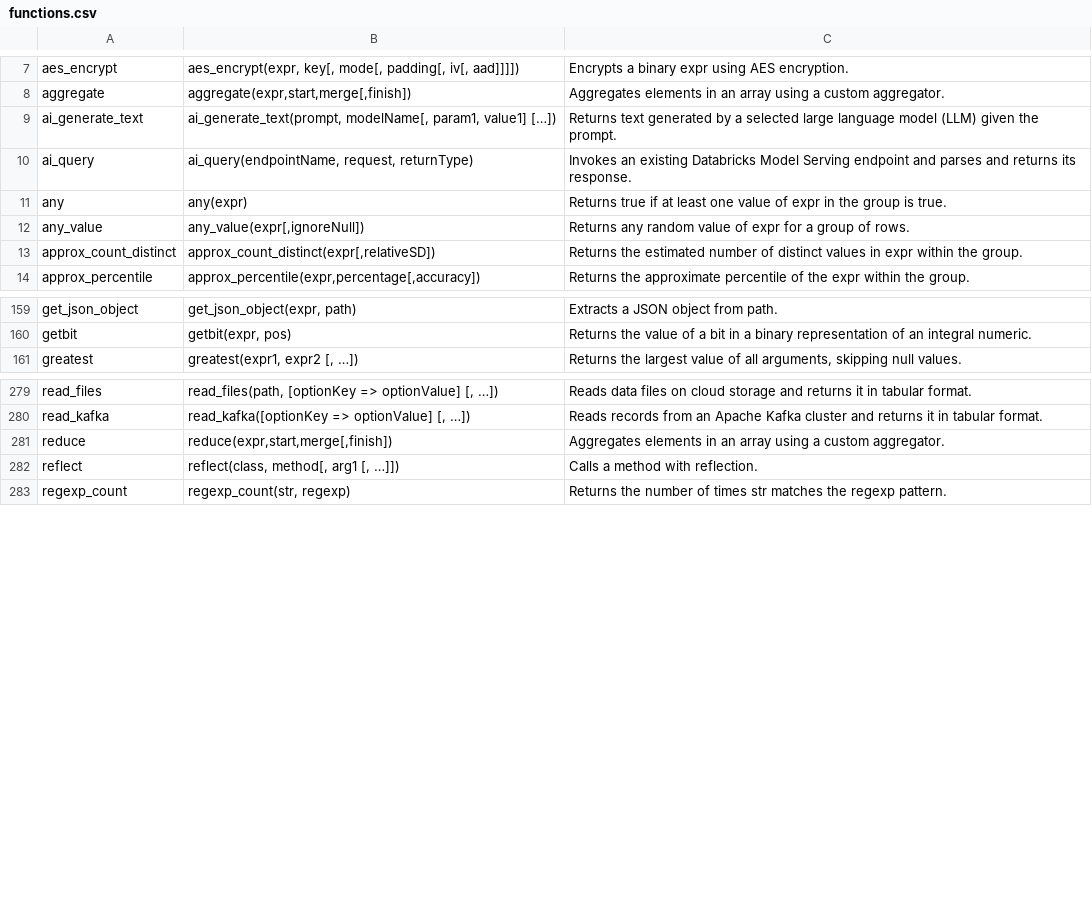
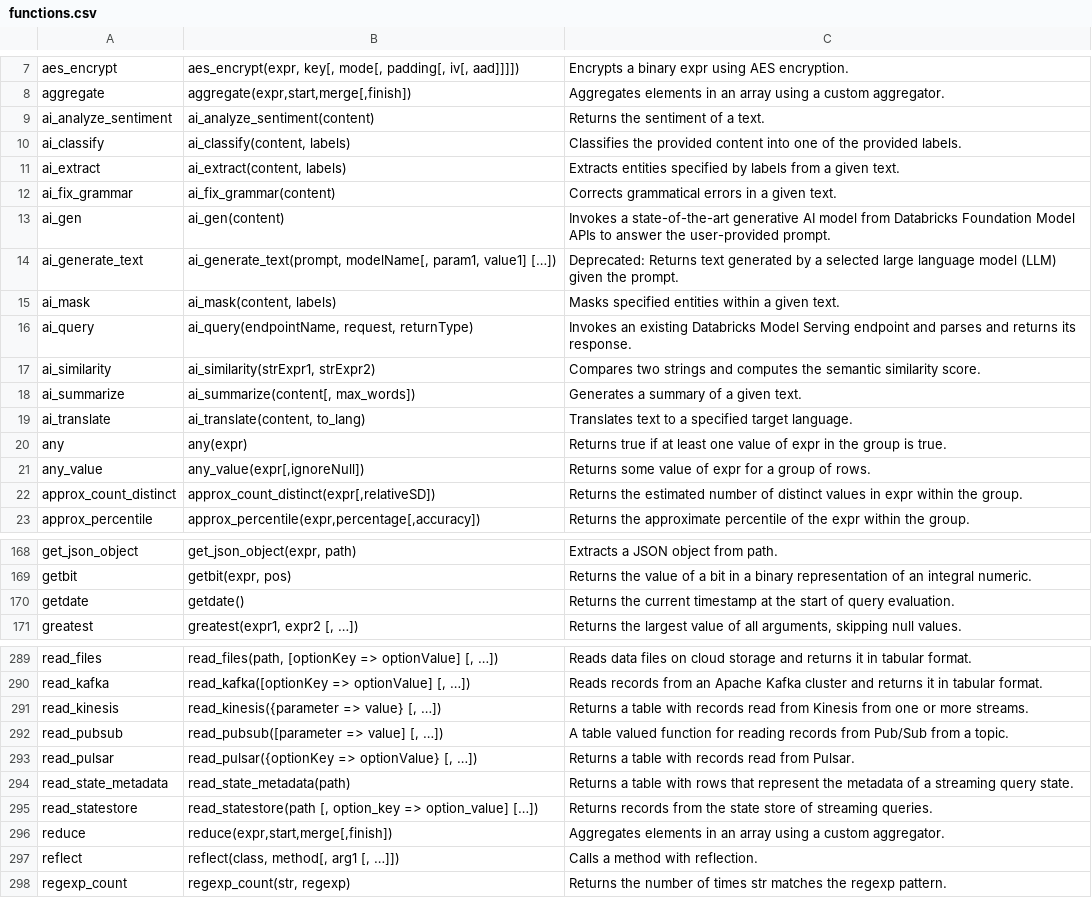
Before and after one commit to alexmalins/harlequin-databricks, a CSV file: src/harlequin_databricks/functions.csv, drawn as a sheet; only a part is shown, gaps mark what is left out; the diff covers the shown part only.

Commit message:
Update Databricks SQL functions

```diff
--- a/src/harlequin_databricks/functions.csv
+++ b/src/harlequin_databricks/functions.csv
@@ -8,6 +8,15 @@ aes_encrypt,"aes_encrypt(expr, key[, mode[, padding[, iv[, aad]]]])",Encrypts a
 aggregate,"aggregate(expr,start,merge[,finish])",Aggregates elements in an array using a custom aggregator.
-ai_generate_text,"ai_generate_text(prompt, modelName[, param1, value1] […])",Returns text generated by a selected large language model (LLM) given the prompt.
+ai_analyze_sentiment,ai_analyze_sentiment(content),Returns the sentiment of a text.
+ai_classify,"ai_classify(content, labels)",Classifies the provided content into one of the provided labels.
+ai_extract,"ai_extract(content, labels)",Extracts entities specified by labels from a given text.
+ai_fix_grammar,ai_fix_grammar(content),Corrects grammatical errors in a given text.
+ai_gen,ai_gen(content),Invokes a state-of-the-art generative AI model from Databricks Foundation Model APIs to answer the user-provided prompt.
+ai_generate_text,"ai_generate_text(prompt, modelName[, param1, value1] […])",Deprecated: Returns text generated by a selected large language model (LLM) given the prompt.
+ai_mask,"ai_mask(content, labels)",Masks specified entities within a given text.
 ai_query,"ai_query(endpointName, request, returnType)",Invokes an existing Databricks Model Serving endpoint and parses and returns its response.
+ai_similarity,"ai_similarity(strExpr1, strExpr2)",Compares two strings and computes the semantic similarity score.
+ai_summarize,"ai_summarize(content[, max_words])",Generates a summary of a given text.
+ai_translate,"ai_translate(content, to_lang)",Translates text to a specified target language.
 any,any(expr),Returns true if at least one value of expr in the group is true.
-any_value,"any_value(expr[,ignoreNull])",Returns any random value of expr for a group of rows.
+any_value,"any_value(expr[,ignoreNull])",Returns some value of expr for a group of rows.
 approx_count_distinct,"approx_count_distinct(expr[,relativeSD])",Returns the estimated number of distinct values in expr within the group.
@@ -160,2 +169,3 @@ get_json_object,"get_json_object(expr, path)",Extracts a JSON object from path.
 getbit,"getbit(expr, pos)",Returns the value of a bit in a binary representation of an integral numeric.
+getdate,getdate(),Returns the current timestamp at the start of query evaluation.
 greatest,"greatest(expr1, expr2 [, …])","Returns the largest value of all arguments, skipping null values."
@@ -280,2 +290,7 @@ read_files,"read_files(path, [optionKey => optionValue] [, …])",Reads data fil
 read_kafka,"read_kafka([optionKey => optionValue] [, …])",Reads records from an Apache Kafka cluster and returns it in tabular format.
+read_kinesis,"read_kinesis({parameter => value} [, …])",Returns a table with records read from Kinesis from one or more streams.
+read_pubsub,"read_pubsub([parameter => value] [, …])",A table valued function for reading records from Pub/Sub from a topic.
+read_pulsar,"read_pulsar({optionKey => optionValue} [, …])",Returns a table with records read from Pulsar.
+read_state_metadata,read_state_metadata(path),Returns a table with rows that represent the metadata of a streaming query state.
+read_statestore,"read_statestore(path [, option_key => option_value] […])",Returns records from the state store of streaming queries.
 reduce,"reduce(expr,start,merge[,finish])",Aggregates elements in an array using a custom aggregator.
```
Also changed, not shown: 1 added row and 1 edited cell elsewhere in this file, 1 other file.
